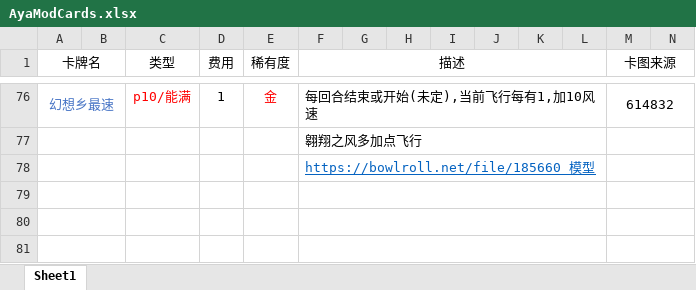
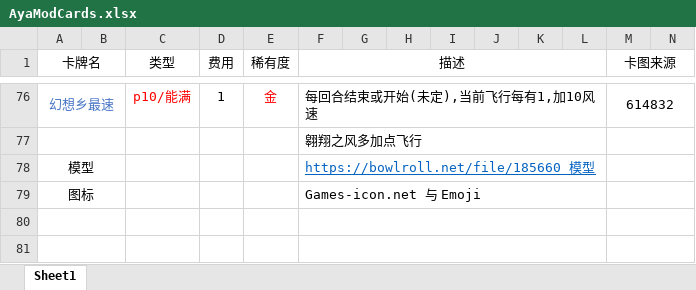
Before and after one commit to Yohlan/Shameimaru_Aya, an Excel workbook: AyaModCards.xlsx, sheet Sheet1, drawn as a sheet; only a part is shown, gaps mark what is left out; values as stored, in another font and other column widths than the file's, no borders; rows hold the shown columns only; the diff names each change by its address in the sheet, - before the commit and + after, or states it on an @@ line.

```diff
--- a/AyaModCards.xlsx (sheet Sheet1)
+++ b/AyaModCards.xlsx (sheet Sheet1)
-A78 (卡牌名): (empty)
+A78 (卡牌名): 模型
-row 79: (empty)
+row 79: 图标 |  |  |  |  | Games-icon.net 与 Emoji
```
Also changed, not shown: 50 other files.
